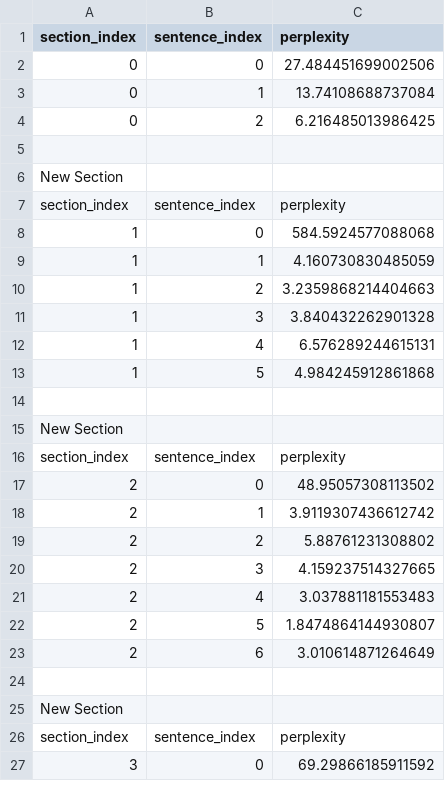
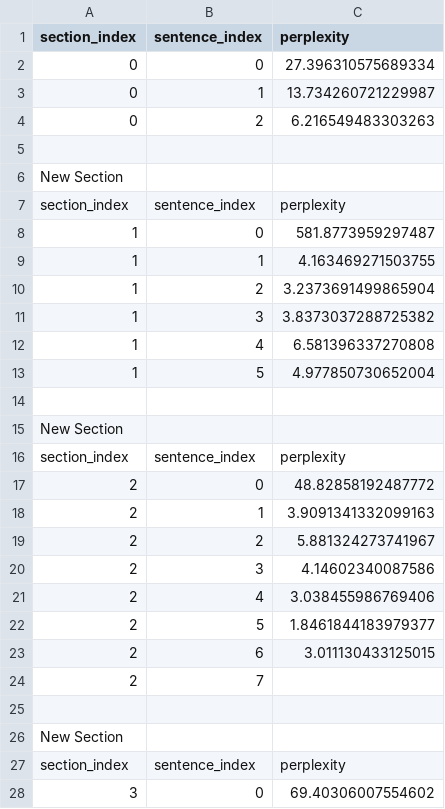
Before and after one commit to ypauli/pelican_nlp, a CSV file: examples/example_perplexity/derivatives/perplexity-sentence/part-0/ses-0/task-generated/part-0_ses-0_task-generated_group-b_timepoint-0_perplexity-sentence.csv, drawn as a sheet; only a part is shown; the diff covers the shown part only.

```diff
--- a/examples/example_perplexity/derivatives/perplexity-sentence/part-0/ses-0/task-generated/part-0_ses-0_task-generated_group-b_timepoint-0_perplexity-sentence.csv
+++ b/examples/example_perplexity/derivatives/perplexity-sentence/part-0/ses-0/task-generated/part-0_ses-0_task-generated_group-b_timepoint-0_perplexity-sentence.csv
@@ -1,5 +1,5 @@
 section_index,sentence_index,perplexity
-0,0,27.484451699002506
-0,1,13.74108688737084
-0,2,6.216485013986425
+0,0,27.396310575689334
+0,1,13.734260721229987
+0,2,6.216549483303263
 
@@ -7,8 +7,8 @@ New Section
 section_index,sentence_index,perplexity
-1,0,584.5924577088068
-1,1,4.160730830485059
-1,2,3.2359868214404663
-1,3,3.840432262901328
-1,4,6.576289244615131
-1,5,4.984245912861868
+1,0,581.8773959297487
+1,1,4.163469271503755
+1,2,3.2373691499865904
+1,3,3.8373037288725382
+1,4,6.581396337270808
+1,5,4.977850730652004
 
@@ -16,9 +16,10 @@ New Section
 section_index,sentence_index,perplexity
-2,0,48.95057308113502
-2,1,3.9119307436612742
-2,2,5.88761231308802
-2,3,4.159237514327665
-2,4,3.037881181553483
-2,5,1.8474864144930807
-2,6,3.010614871264649
+2,0,48.82858192487772
+2,1,3.9091341332099163
+2,2,5.881324273741967
+2,3,4.14602340087586
+2,4,3.038455986769406
+2,5,1.8461844183979377
+2,6,3.011130433125015
+2,7,
 
@@ -26,2 +27,2 @@ New Section
 section_index,sentence_index,perplexity
-3,0,69.29866185911592
+3,0,69.40306007554602
```
Also changed, not shown: 3 edited cells elsewhere in this file, 19 other files.
